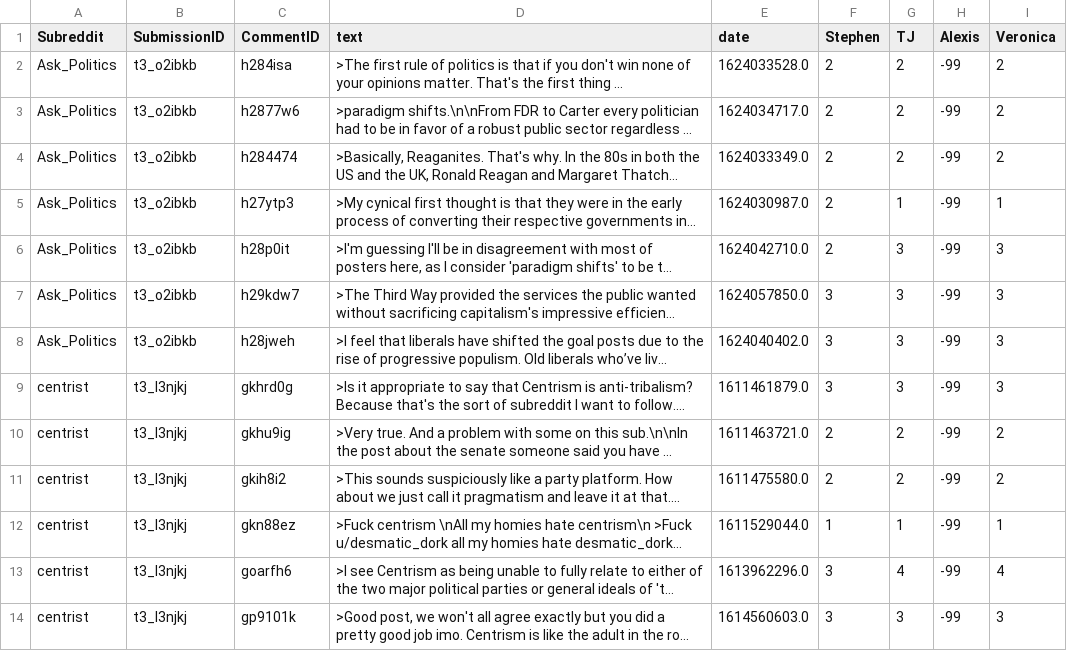
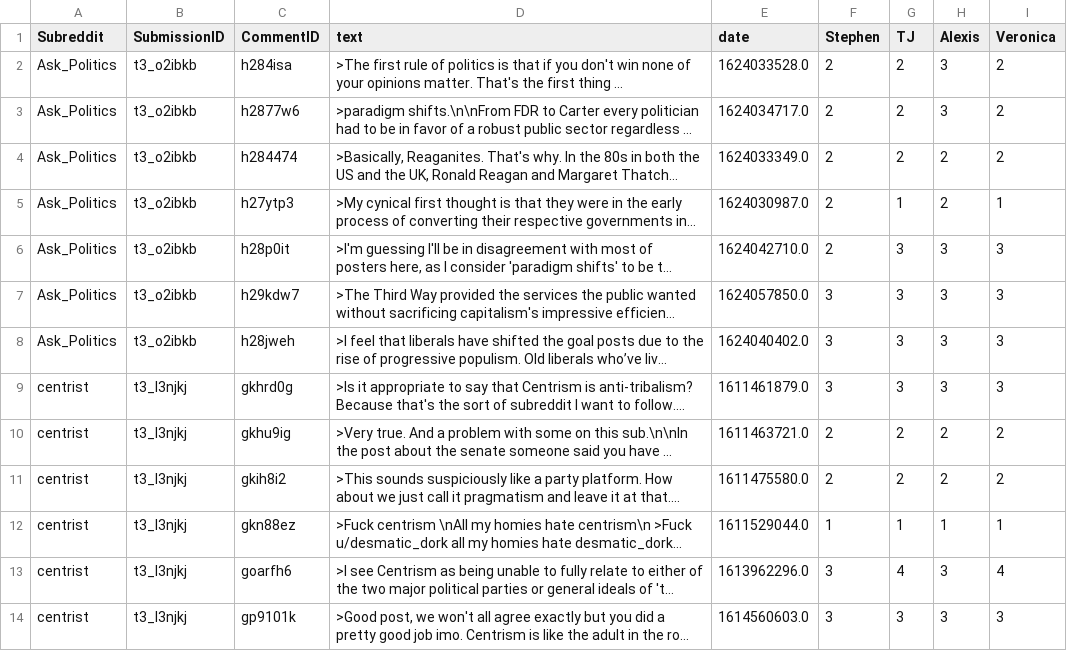
Before and after one commit to TromboneDavies/PolarOps, a CSV file: HandTag/piggied_stephenExtra.csv, drawn as a sheet; long unchanged cells end in …; the diff names each change by its address in the sheet, - before the commit and + after, or states it on an @@ line.

Commit message:
Alexis assessment of piggied_stephenExtra (#27)

```diff
--- a/HandTag/piggied_stephenExtra.csv
+++ b/HandTag/piggied_stephenExtra.csv
-H2:H3 (Alexis): -99
+H2:H3 (Alexis): 3
-H4:H5 (Alexis): -99
+H4:H5 (Alexis): 2
-H6:H9 (Alexis): -99
+H6:H9 (Alexis): 3
-H10:H11 (Alexis): -99
+H10:H11 (Alexis): 2
-H12 (Alexis): -99
+H12 (Alexis): 1
-H13:H14 (Alexis): -99
+H13:H14 (Alexis): 3
```
